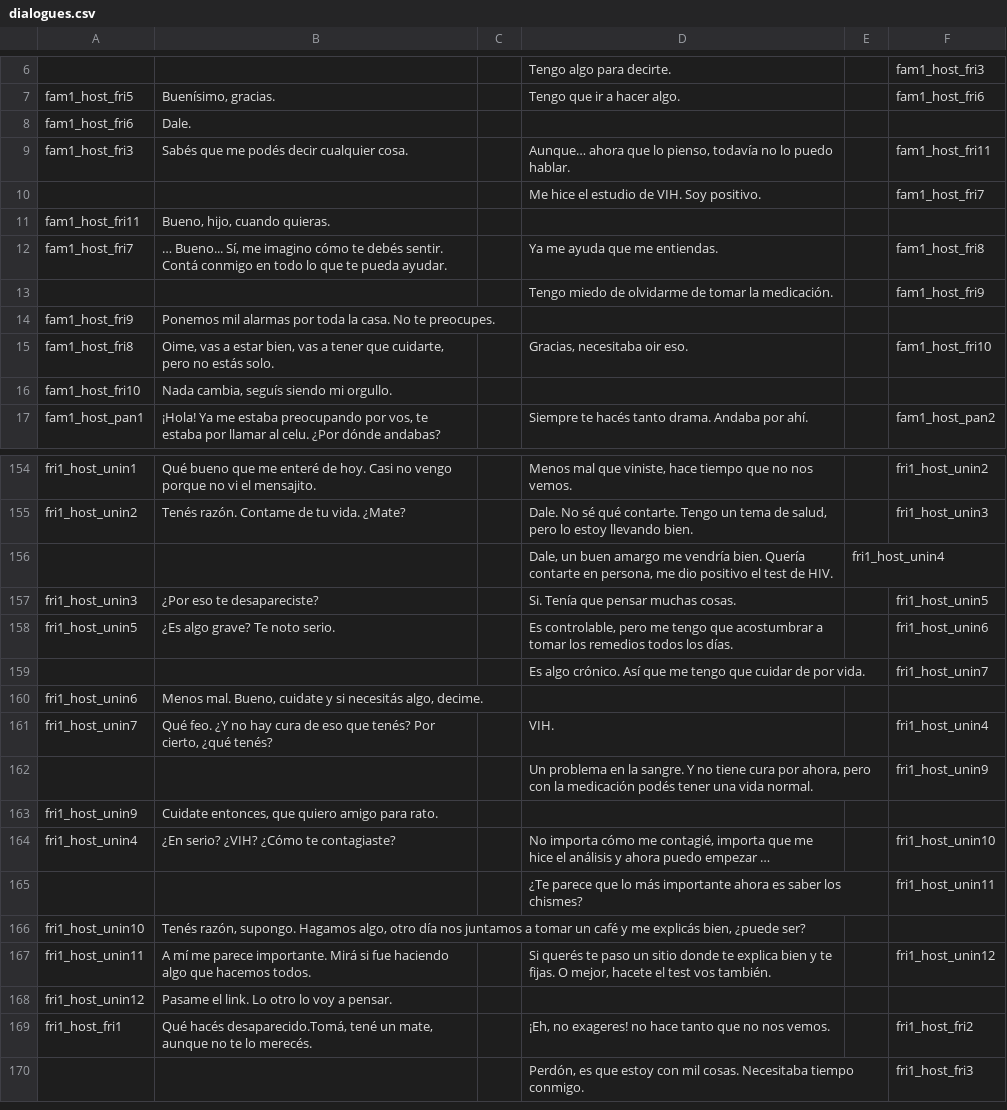
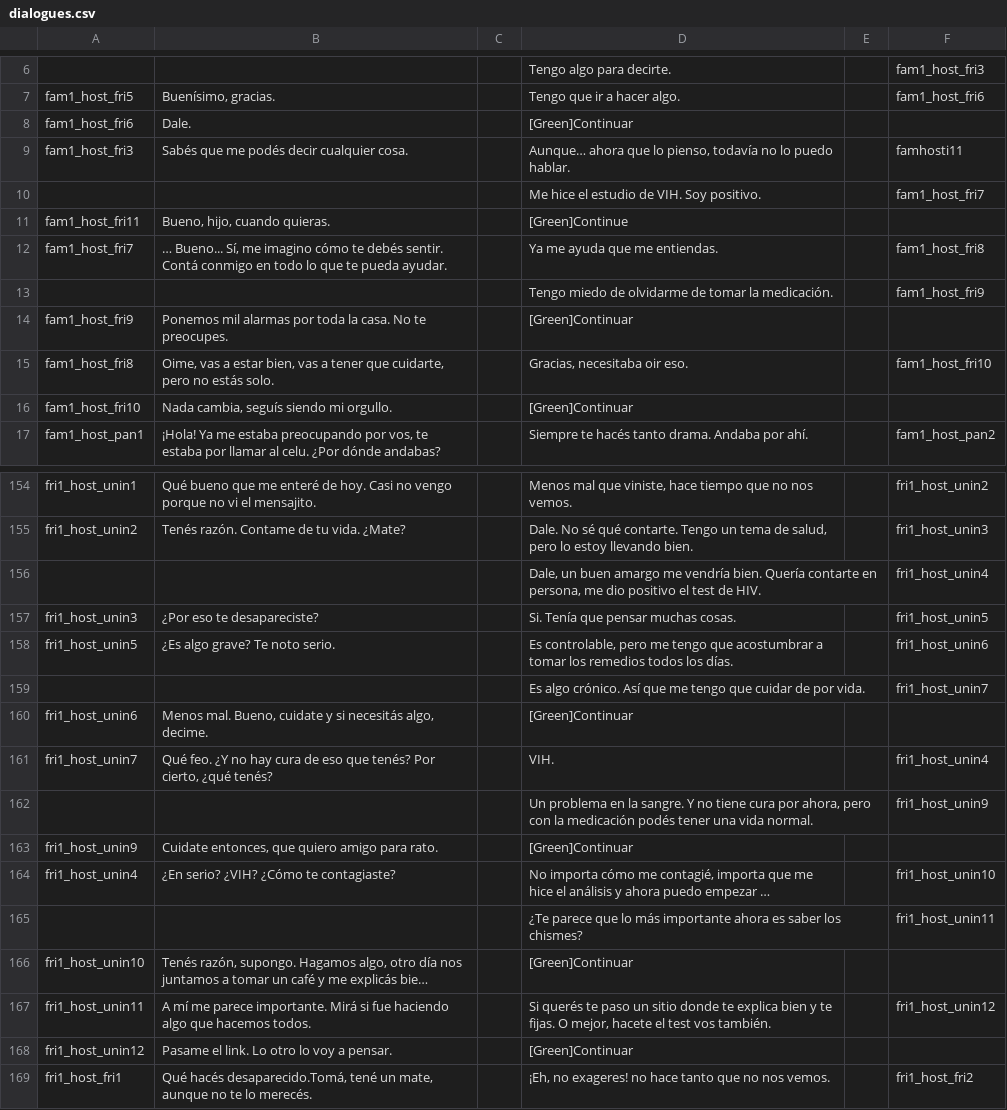
Before and after one commit to diegododero/persona-plus-plus, a CSV file: personaplusplus.gmx/datafiles/Dialogues/dialogues.csv, drawn as a sheet; only a part is shown, gaps mark what is left out; the shorter side is filled out with more unchanged rows; long unchanged cells end in …; removed rows and columns are numbered as before the commit, all else as after; the diff covers the shown part only; the diff names each change by its address in the sheet, - before the commit and + after, or states it on an @@ line.

Commit message:
Archivo de diálogos. Agregado de opcion continuar

```diff
--- a/personaplusplus.gmx/datafiles/Dialogues/dialogues.csv
+++ b/personaplusplus.gmx/datafiles/Dialogues/dialogues.csv
-D8: (empty)
+D8: [Green]Continuar
-F9: fam1_host_fri11
+F9: famhosti11
-D11: (empty)
+D11: [Green]Continue
-D14: (empty)
+D14: [Green]Continuar
-D16: (empty)
+D16: [Green]Continuar
-row 156:  |  |  | Dale, un buen amargo me vendría bien. Quería contarte en persona, me dio positivo el test de HIV. | fri1_host_unin4
+row 156:  |  |  | Dale, un buen amargo me vendría bien. Quería contarte en persona, me dio positivo el test de HIV. |  | fri1_host_unin4
-D160: (empty)
+D160: [Green]Continuar
-D163: (empty)
+D163: [Green]Continuar
-D166: (empty)
+D166: [Green]Continuar
-D168: (empty)
+D168: [Green]Continuar
```
Also changed, not shown: 49 edited cells elsewhere in this file.
